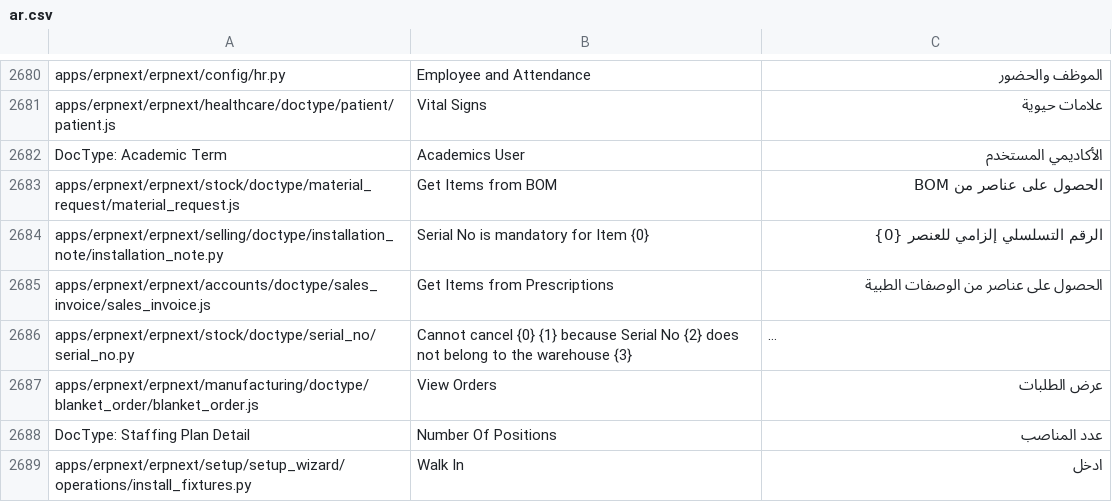
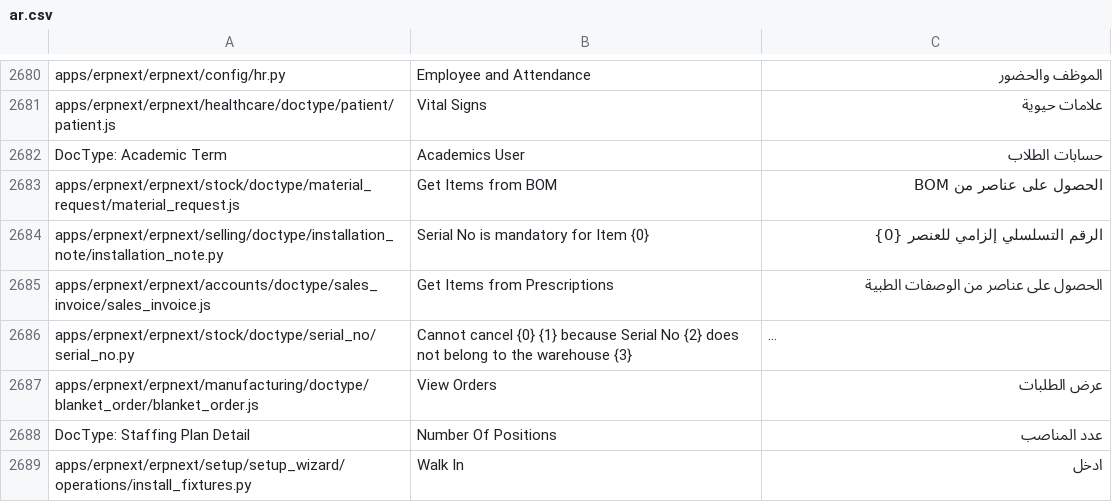
Before and after one commit to Aldawsari395/erpnext_arabic_trans, a CSV file: erpnext/ar.csv, drawn as a sheet; only a part is shown, gaps mark what is left out; long unchanged cells end in ….

Commit message:
Academics User

```diff
--- a/erpnext/ar.csv
+++ b/erpnext/ar.csv
@@ -2713,3 +2713,3 @@ apps/erpnext/erpnext/config/hr.py,Employee and Attendance,الموظف والح
 apps/erpnext/erpnext/healthcare/doctype/patient/patient.js,Vital Signs,علامات حيوية
-DocType: Academic Term,Academics User,الأكاديمي المستخدم
+DocType: Academic Term,Academics User,حسابات الطلاب
 apps/erpnext/erpnext/stock/doctype/material_request/material_request.js,Get Items from BOM,الحصول على عناصر من BOM
```
